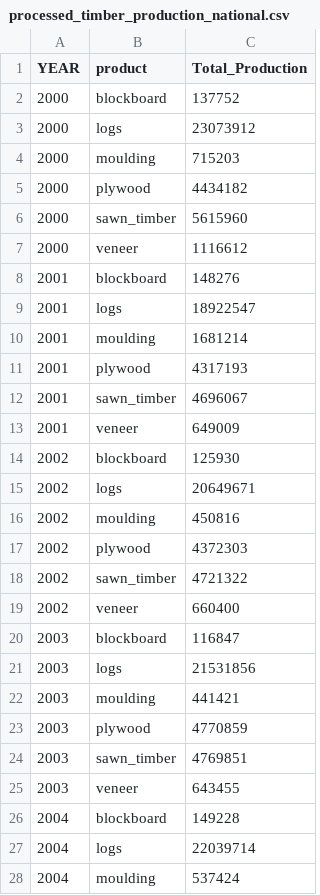
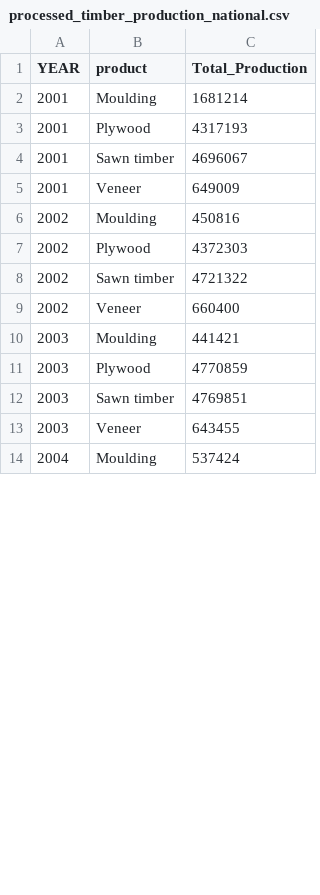
Before and after one commit to t3omw/3179_Assignment2, a CSV file: processed_timber_production_national.csv, drawn as a sheet; only a part is shown; the diff covers the shown part only.

```diff
--- a/processed_timber_production_national.csv
+++ b/processed_timber_production_national.csv
@@ -1,28 +1,14 @@
 YEAR,product,Total_Production
-2000,blockboard,137752
-2000,logs,23073912
-2000,moulding,715203
-2000,plywood,4434182
-2000,sawn_timber,5615960
-2000,veneer,1116612
-2001,blockboard,148276
-2001,logs,18922547
-2001,moulding,1681214
-2001,plywood,4317193
-2001,sawn_timber,4696067
-2001,veneer,649009
-2002,blockboard,125930
-2002,logs,20649671
-2002,moulding,450816
-2002,plywood,4372303
-2002,sawn_timber,4721322
-2002,veneer,660400
-2003,blockboard,116847
-2003,logs,21531856
-2003,moulding,441421
-2003,plywood,4770859
-2003,sawn_timber,4769851
-2003,veneer,643455
-2004,blockboard,149228
-2004,logs,22039714
-2004,moulding,537424
+2001,Moulding,1681214
+2001,Plywood,4317193
+2001,Sawn timber,4696067
+2001,Veneer,649009
+2002,Moulding,450816
+2002,Plywood,4372303
+2002,Sawn timber,4721322
+2002,Veneer,660400
+2003,Moulding,441421
+2003,Plywood,4770859
+2003,Sawn timber,4769851
+2003,Veneer,643455
+2004,Moulding,537424
```
Also changed, not shown: 23 removed rows and 73 edited cells elsewhere in this file, 3 other files.
